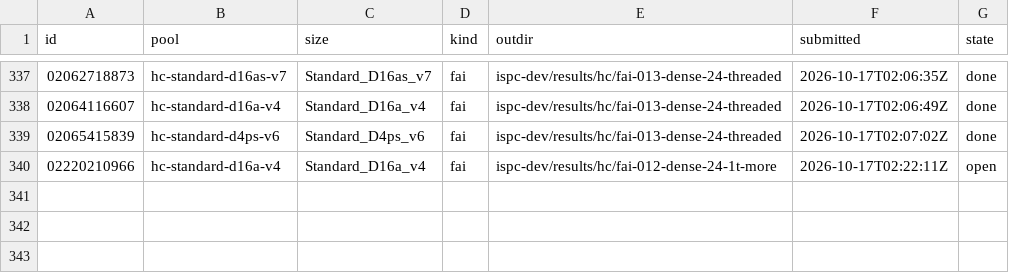
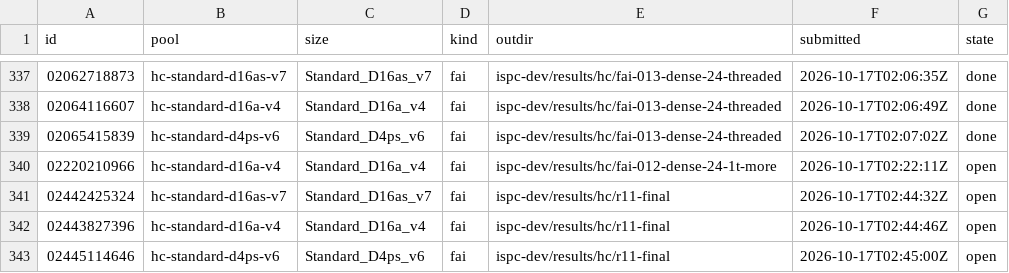
Before and after one commit to cauldnz/Primes, a TSV file: ispc-dev/results/hc/jobs.tsv, drawn as a sheet; only a part is shown, gaps mark what is left out.

```diff
--- a/ispc-dev/results/hc/jobs.tsv
+++ b/ispc-dev/results/hc/jobs.tsv
@@ -340 +340,4 @@ id	pool	size	kind	outdir	submitted	state
 02220210966	hc-standard-d16a-v4	Standard_D16a_v4	fai	ispc-dev/results/hc/fai-012-dense-24-1t-more	2026-10-17T02:22:11Z	open
+02442425324	hc-standard-d16as-v7	Standard_D16as_v7	fai	ispc-dev/results/hc/r11-final	2026-10-17T02:44:32Z	open
+02443827396	hc-standard-d16a-v4	Standard_D16a_v4	fai	ispc-dev/results/hc/r11-final	2026-10-17T02:44:46Z	open
+02445114646	hc-standard-d4ps-v6	Standard_D4ps_v6	fai	ispc-dev/results/hc/r11-final	2026-10-17T02:45:00Z	open
```
Also changed, not shown: 7 other files.
